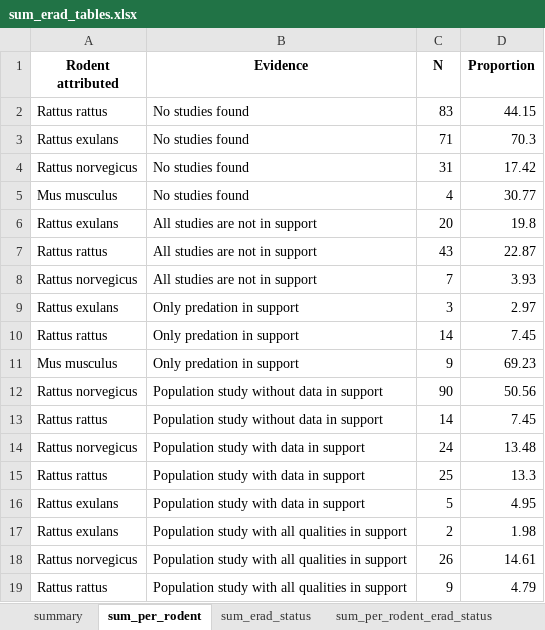
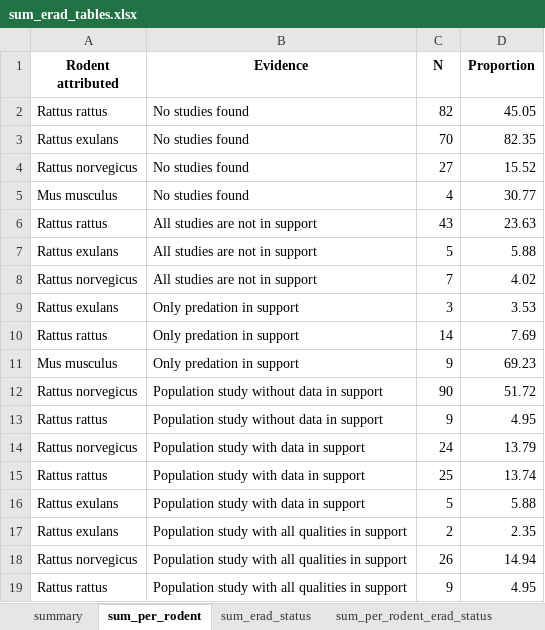
Before and after one commit to ejlundgren/rat_evidence_review, an Excel workbook: builds/eradication_programs/sum_erad_tables.xlsx, sheet sum_per_rodent, drawn as a sheet; values as stored, in another font and other column widths than the file's, no borders; removed rows and columns are numbered as before the commit, all else as after; the diff names each change by its address in the sheet, - before the commit and + after, or states it on an @@ line.

```diff
--- a/builds/eradication_programs/sum_erad_tables.xlsx (sheet sum_per_rodent)
+++ b/builds/eradication_programs/sum_erad_tables.xlsx (sheet sum_per_rodent)
-C2 (N): 83
+C2 (N): 82
-D2 (Proportion): 44.15
+D2 (Proportion): 45.05
-C3 (N): 71
+C3 (N): 70
-D3 (Proportion): 70.3
+D3 (Proportion): 82.35
-C4 (N): 31
+C4 (N): 27
-D4 (Proportion): 17.42
+D4 (Proportion): 15.52
-row 6: Rattus exulans | All studies are not in support | 20 | 19.8
-D6 (Proportion): 22.87
+D6 (Proportion): 23.63
+row 7: Rattus exulans | All studies are not in support | 5 | 5.88
-D8 (Proportion): 3.93
+D8 (Proportion): 4.02
-D9 (Proportion): 2.97
+D9 (Proportion): 3.53
-D10 (Proportion): 7.45
+D10 (Proportion): 7.69
-D12 (Proportion): 50.56
+D12 (Proportion): 51.72
-C13 (N): 14
+C13 (N): 9
-D13 (Proportion): 7.45
+D13 (Proportion): 4.95
-D14 (Proportion): 13.48
+D14 (Proportion): 13.79
-D15 (Proportion): 13.3
+D15 (Proportion): 13.74
-D16 (Proportion): 4.95
+D16 (Proportion): 5.88
-D17 (Proportion): 1.98
+D17 (Proportion): 2.35
-D18 (Proportion): 14.61
+D18 (Proportion): 14.94
-D19 (Proportion): 4.79
+D19 (Proportion): 4.95
```
Also changed, not shown: sheet sum_per_rodent_erad_status, sheet sum_erad_status, sheet sum_per_rodent_no_sing_end, sheet summary, sheet sum__no_sing_end, other sheet tabs, 10 other files.
